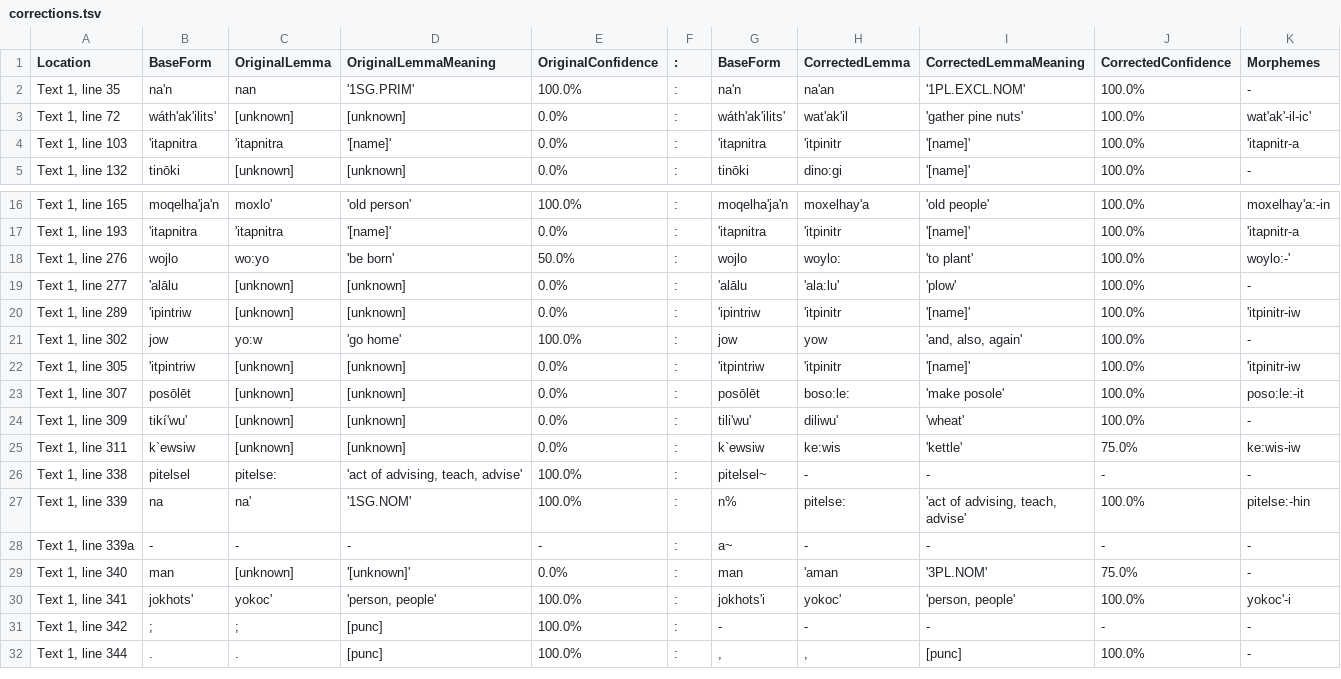
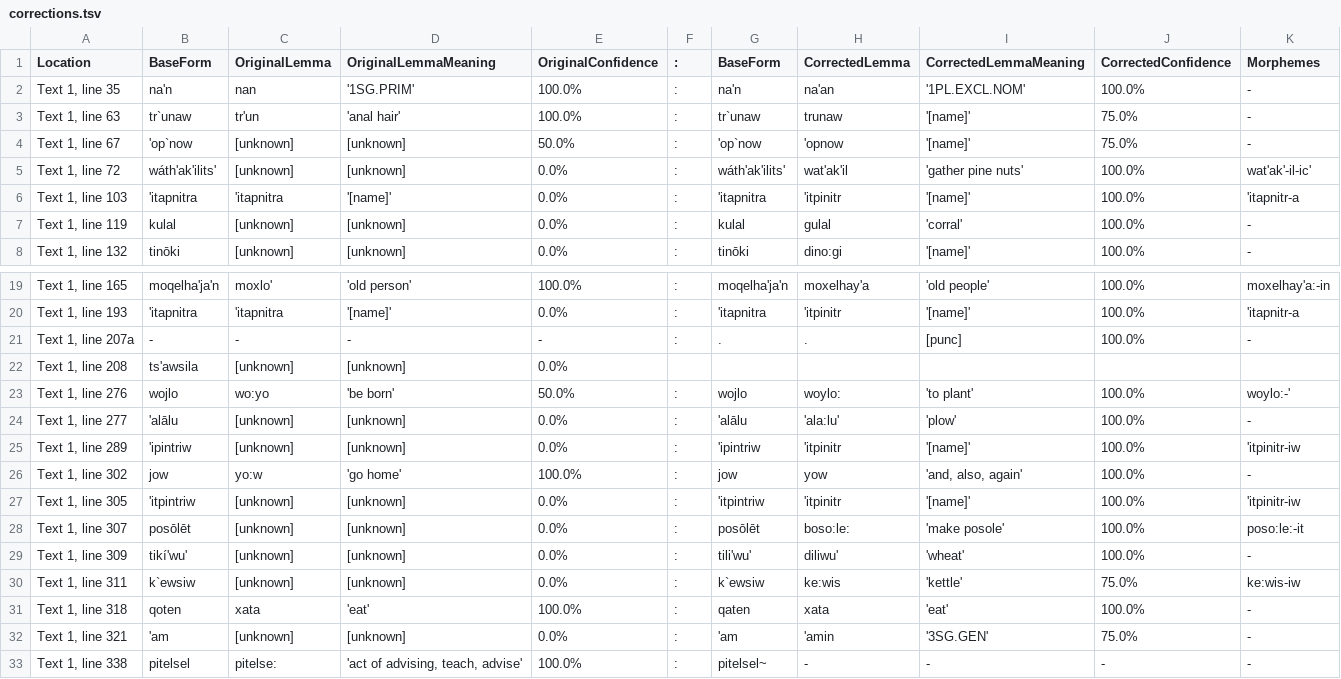
Before and after one commit to nathanmwhite/yowlumne_wield, a TSV file: processed_data/corrections.tsv, drawn as a sheet; only a part is shown, gaps mark what is left out; the shorter side is filled out with more unchanged rows; rows hold the shown columns only; the diff names each change by its address in the sheet, - before the commit and + after, or states it on an @@ line.

Commit message:
Update corrections.tsv

```diff
--- a/processed_data/corrections.tsv
+++ b/processed_data/corrections.tsv
+row 3: Text 1, line 63 | tr`unaw | tr'un | 'anal hair' | 100.0% | : | tr`unaw | trunaw | '[name]' | 75.0% | -
+row 4: Text 1, line 67 | 'op`now | [unknown] | [unknown] | 50.0% | : | 'op`now | 'opnow | '[name]' | 75.0% | -
+row 7: Text 1, line 119 | kulal | [unknown] | [unknown] | 0.0% | : | kulal | gulal | 'corral' | 100.0% | -
+row 21: Text 1, line 207a | - | - | - | - | : | . | . | [punc] | 100.0% | -
+row 22: Text 1, line 208 | ts'awsila | [unknown] | [unknown] | 0.0%
+row 31: Text 1, line 318 | qoten | xata | 'eat' | 100.0% | : | qaten | xata | 'eat' | 100.0% | -
+row 32: Text 1, line 321 | 'am | [unknown] | [unknown] | 0.0% | : | 'am | 'amin | '3SG.GEN' | 75.0% | -
```
